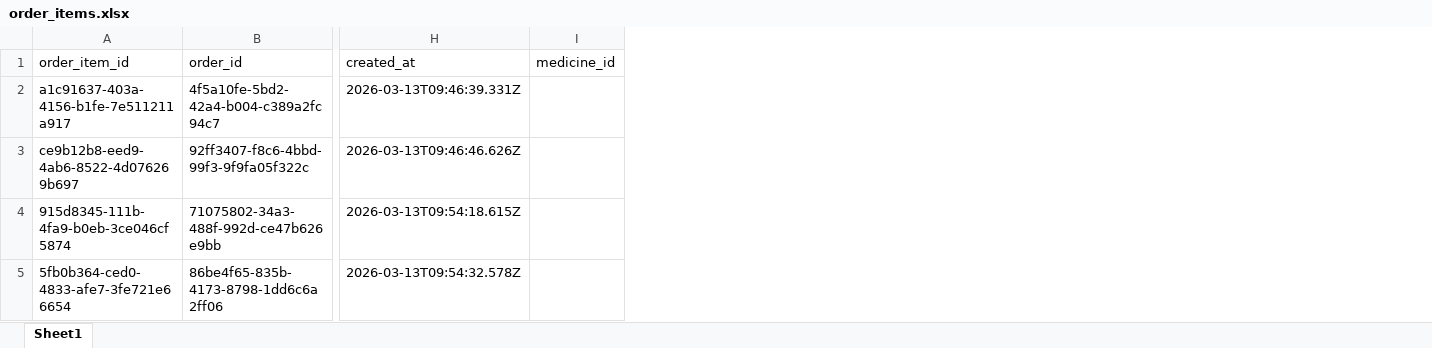
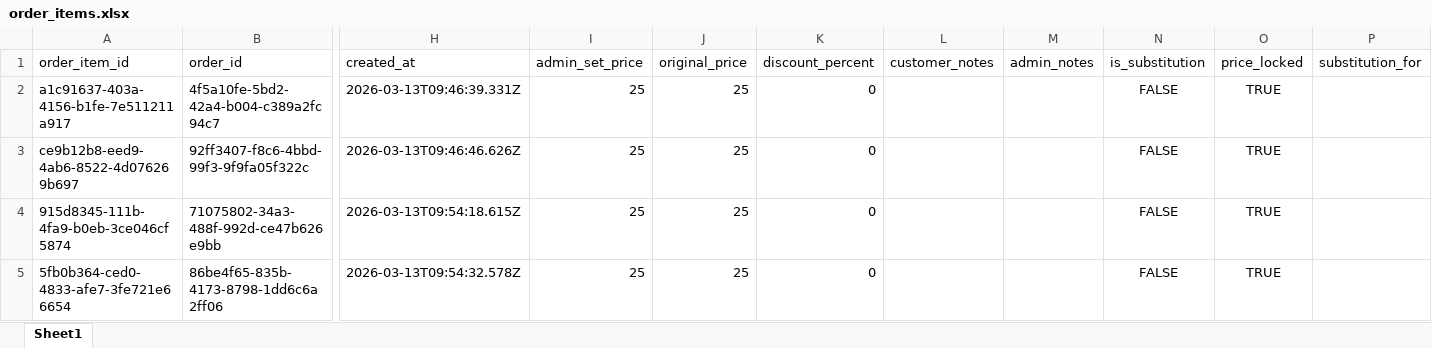
Before and after one commit to RahulGS02/web-project, an Excel workbook: backend/data/order_items.xlsx, sheet Sheet1, drawn as a sheet; only a part is shown, gaps mark what is left out; values as stored, in another font and other column widths than the file's, no borders; removed rows and columns are numbered as before the commit, all else as after; the diff names each change by its address in the sheet, - before the commit and + after, or states it on an @@ line.

```diff
--- a/backend/data/order_items.xlsx (sheet Sheet1)
+++ b/backend/data/order_items.xlsx (sheet Sheet1)
-column I (medicine_id), empty
+column I (admin_set_price), rows 2-5: all 25
+column J (original_price), rows 2-5: all 25
+column K (discount_percent), rows 2-5: all 0
+column L (customer_notes), empty
+column M (admin_notes), empty
+column N (is_substitution), rows 2-5: all FALSE
+column O (price_locked), rows 2-5: all TRUE
+column P (substitution_for), empty
```
Also changed, not shown: backend/data/orders.xlsx, 13 other files.
